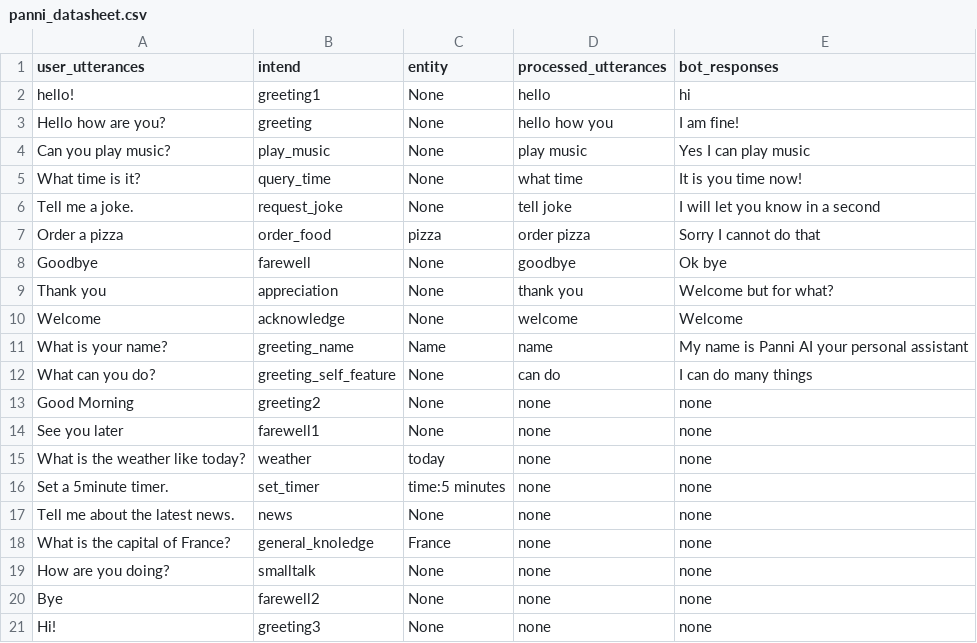
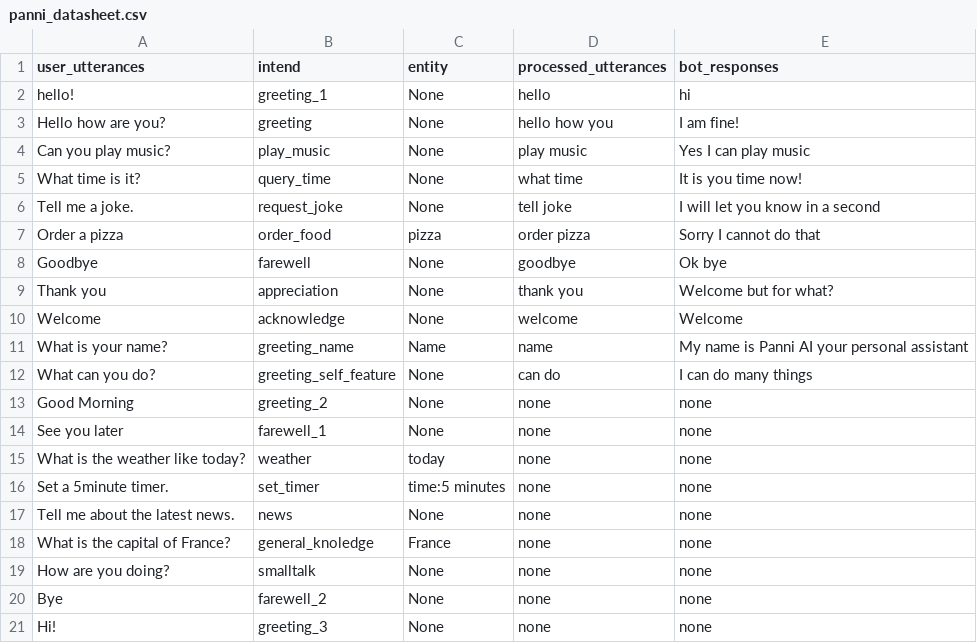
Before and after one commit to SreehariAjesh/ABCInternationalSchool, a CSV file: Other data/panni_datasheet.csv, drawn as a sheet.

Commit message:
Update panni_datasheet.csv

```diff
--- a/Other data/panni_datasheet.csv
+++ b/Other data/panni_datasheet.csv
@@ -1,3 +1,3 @@
 user_utterances,intend,entity, processed_utterances, bot_responses
-hello!, greeting1, None, hello, hi
+hello!, greeting_1, None, hello, hi
 Hello how are you?,greeting,None,hello how you, I am fine!
@@ -12,4 +12,4 @@ What is your name?,greeting_name,Name,name,My name is Panni AI your personal ass
 What can you do?,greeting_self_feature,None,can do,I can do many things
-Good Morning,greeting2, None,none, none
-See you later, farewell1, None, none, none
+Good Morning,greeting_2, None,none, none
+See you later, farewell_1, None, none, none
 What is the weather like today?, weather, today, none, none
@@ -19,3 +19,3 @@ What is the capital of France?,general_knoledge, France, none, none
 How are you doing?, smalltalk, None, none, none
-Bye, farewell2, None, none, none
-Hi!, greeting3, None, none, none
+Bye, farewell_2, None, none, none
+Hi!, greeting_3, None, none, none
```
